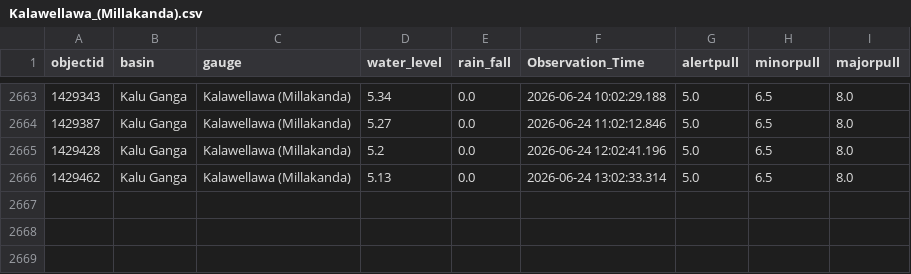
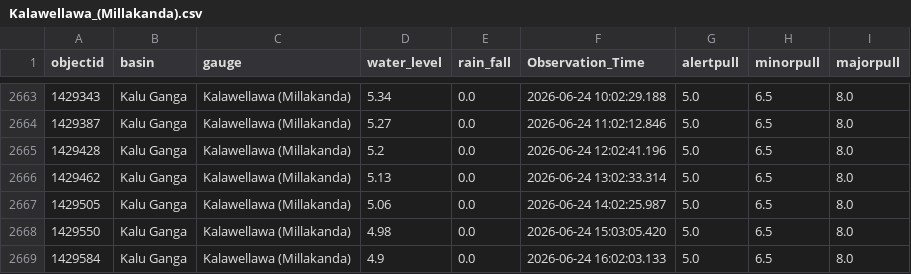
Before and after one commit to hhumal/Irrigation-Dept-Manual-River-Gauge-Readings, a CSV file: Station_Rainfall_CSVs/Kalawellawa_(Millakanda).csv, drawn as a sheet; only a part is shown, gaps mark what is left out; the diff names each change by its address in the sheet, - before the commit and + after, or states it on an @@ line.

```diff
--- a/Station_Rainfall_CSVs/Kalawellawa_(Millakanda).csv
+++ b/Station_Rainfall_CSVs/Kalawellawa_(Millakanda).csv
+row 2667: 1429505 | Kalu Ganga | Kalawellawa (Millakanda) | 5.06 | 0.0 | 2026-06-24 14:02:25.987 | 5.0 | 6.5 | 8.0
+row 2668: 1429550 | Kalu Ganga | Kalawellawa (Millakanda) | 4.98 | 0.0 | 2026-06-24 15:03:05.420 | 5.0 | 6.5 | 8.0
+row 2669: 1429584 | Kalu Ganga | Kalawellawa (Millakanda) | 4.9 | 0.0 | 2026-06-24 16:02:03.133 | 5.0 | 6.5 | 8.0
```
Also changed, not shown: Station_Rainfall_CSVs/Glencourse.csv, Station_Rainfall_CSVs/Manampitiya.csv, 37 other files.
